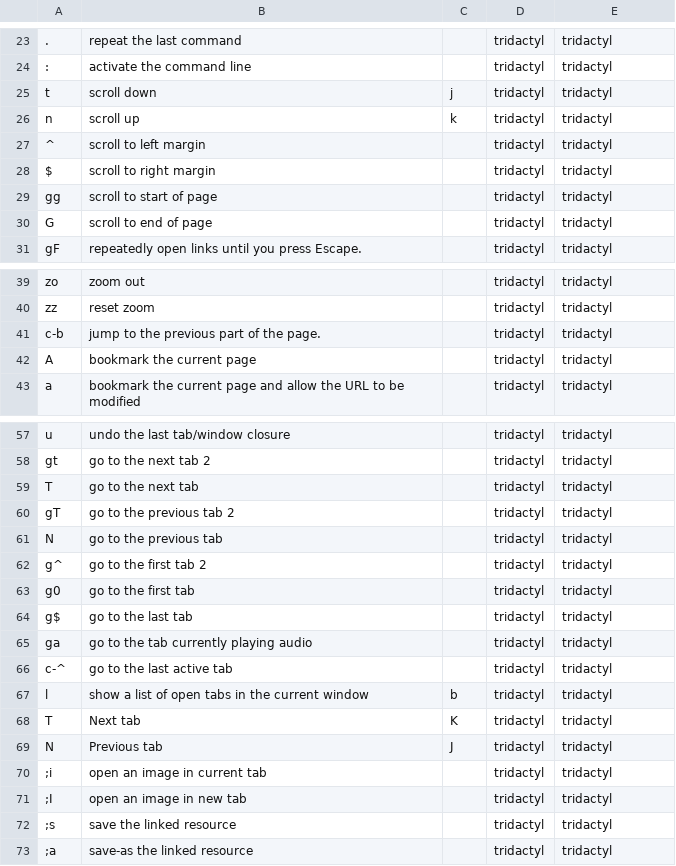
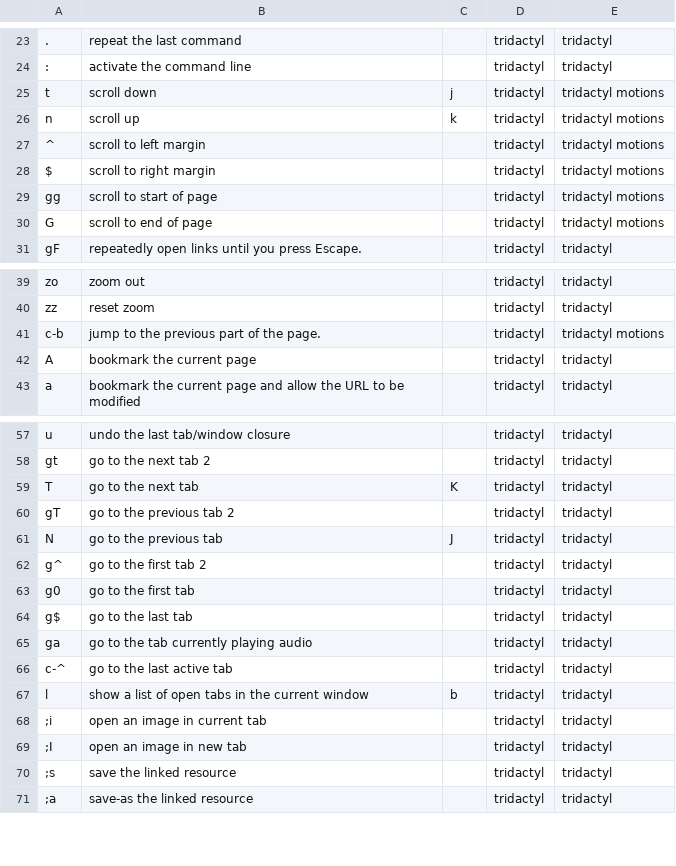
Before and after one commit to jmbealer/My_Wiki, a CSV file: anki/tridactyl-anki.csv, drawn as a sheet; only a part is shown, gaps mark what is left out; the diff names each change by its address in the sheet, - before the commit and + after, or states it on an @@ line.

```diff
--- a/anki/tridactyl-anki.csv
+++ b/anki/tridactyl-anki.csv
-E25:E30: tridactyl
+E25:E30: tridactyl motions
-E41: tridactyl
+E41: tridactyl motions
-C59: (empty)
+C59: K
-C61: (empty)
+C61: J
-row 68: T | Next tab | K | tridactyl | tridactyl
-row 69: N | Previous tab | J | tridactyl | tridactyl
```
Also changed, not shown: anki/vim-anki.csv, 12 other files.
